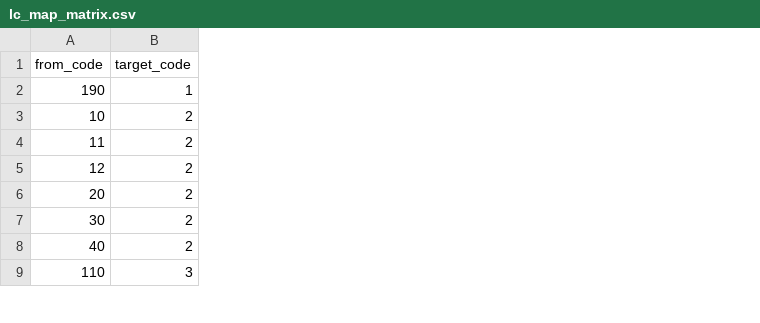
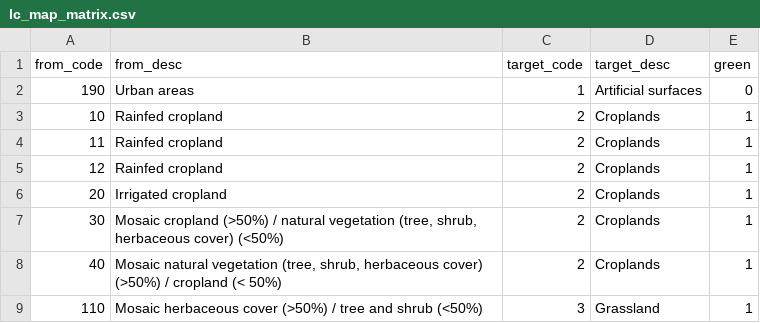
Before and after one commit to sepal-contrib/sepal_mgci, a CSV file: component/parameter/lc_map_matrix.csv, drawn as a sheet; only a part is shown; the diff names each change by its address in the sheet, - before the commit and + after, or states it on an @@ line.

Commit message:
feat: set new parameters

```diff
--- a/component/parameter/lc_map_matrix.csv
+++ b/component/parameter/lc_map_matrix.csv
+column B (from_desc), rows 2-9: Urban areas | Rainfed cropland | Rainfed cropland | Rainfed cropland | Irrigated cropland | Mosaic cropland (>50%) / natural vegetation (tree, shrub, herbaceous cover) (<50%) | Mosaic natural vegetation (tree, shrub, herbaceous cover) (>50%) / cropland (< 50%) | Mosaic herbaceous cover (>50%) / tree and shrub (<50%)
+column D (target_desc), rows 2-9: Artificial surfaces | Croplands | Croplands | Croplands | Croplands | Croplands | Croplands | Grassland
+column E (green), rows 2-9: 0 | 1 | 1 | 1 | 1 | 1 | 1 | 1
```
Also changed, not shown: component/parameter/lc_classification.csv, 6 other files.
